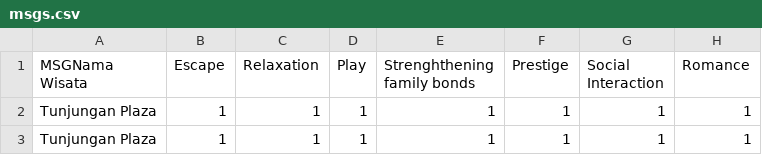
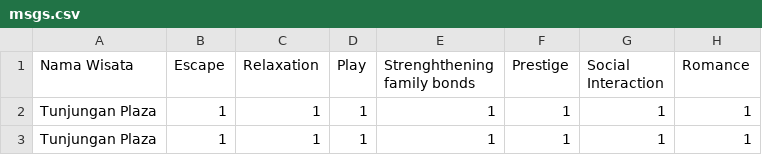
Before and after one commit to Mangzy/ML-RekomendasiWisataSurabaya, a CSV file: msgs.csv, drawn as a sheet; only a part is shown; the diff names each change by its address in the sheet, - before the commit and + after, or states it on an @@ line.

```diff
--- a/msgs.csv
+++ b/msgs.csv
-A1: MSGNama Wisata
+A1: Nama Wisata
```
Also changed, not shown: pg.csv, sgb.csv, 54 other files.
